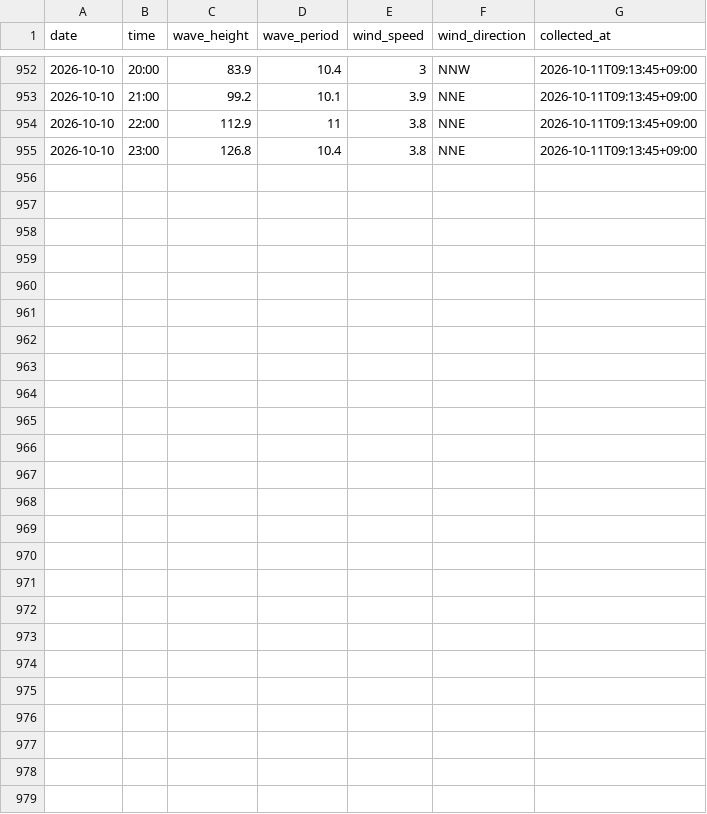
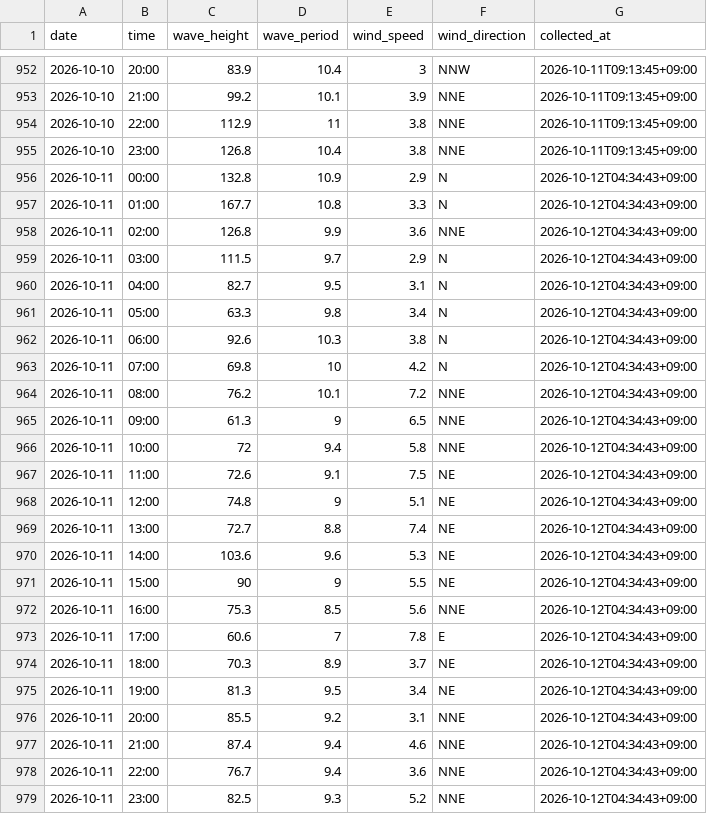
Before and after one commit to Togawa55/hiratsuka-tower-data, a CSV file: data/hiratsuka_tower.csv, drawn as a sheet; only a part is shown, gaps mark what is left out.

```diff
--- a/data/hiratsuka_tower.csv
+++ b/data/hiratsuka_tower.csv
@@ -955 +955,25 @@
 2026-10-10,23:00,126.8,10.4,3.8,NNE,2026-10-11T09:13:45+09:00
+2026-10-11,00:00,132.8,10.9,2.9,N,2026-10-12T04:34:43+09:00
+2026-10-11,01:00,167.7,10.8,3.3,N,2026-10-12T04:34:43+09:00
+2026-10-11,02:00,126.8,9.9,3.6,NNE,2026-10-12T04:34:43+09:00
+2026-10-11,03:00,111.5,9.7,2.9,N,2026-10-12T04:34:43+09:00
+2026-10-11,04:00,82.7,9.5,3.1,N,2026-10-12T04:34:43+09:00
+2026-10-11,05:00,63.3,9.8,3.4,N,2026-10-12T04:34:43+09:00
+2026-10-11,06:00,92.6,10.3,3.8,N,2026-10-12T04:34:43+09:00
+2026-10-11,07:00,69.8,10,4.2,N,2026-10-12T04:34:43+09:00
+2026-10-11,08:00,76.2,10.1,7.2,NNE,2026-10-12T04:34:43+09:00
+2026-10-11,09:00,61.3,9,6.5,NNE,2026-10-12T04:34:43+09:00
+2026-10-11,10:00,72,9.4,5.8,NNE,2026-10-12T04:34:43+09:00
+2026-10-11,11:00,72.6,9.1,7.5,NE,2026-10-12T04:34:43+09:00
+2026-10-11,12:00,74.8,9,5.1,NE,2026-10-12T04:34:43+09:00
+2026-10-11,13:00,72.7,8.8,7.4,NE,2026-10-12T04:34:43+09:00
+2026-10-11,14:00,103.6,9.6,5.3,NE,2026-10-12T04:34:43+09:00
+2026-10-11,15:00,90,9,5.5,NE,2026-10-12T04:34:43+09:00
+2026-10-11,16:00,75.3,8.5,5.6,NNE,2026-10-12T04:34:43+09:00
+2026-10-11,17:00,60.6,7,7.8,E,2026-10-12T04:34:43+09:00
+2026-10-11,18:00,70.3,8.9,3.7,NE,2026-10-12T04:34:43+09:00
+2026-10-11,19:00,81.3,9.5,3.4,NE,2026-10-12T04:34:43+09:00
+2026-10-11,20:00,85.5,9.2,3.1,NNE,2026-10-12T04:34:43+09:00
+2026-10-11,21:00,87.4,9.4,4.6,NNE,2026-10-12T04:34:43+09:00
+2026-10-11,22:00,76.7,9.4,3.6,NNE,2026-10-12T04:34:43+09:00
+2026-10-11,23:00,82.5,9.3,5.2,NNE,2026-10-12T04:34:43+09:00
```
Also changed, not shown: 2 other files.
